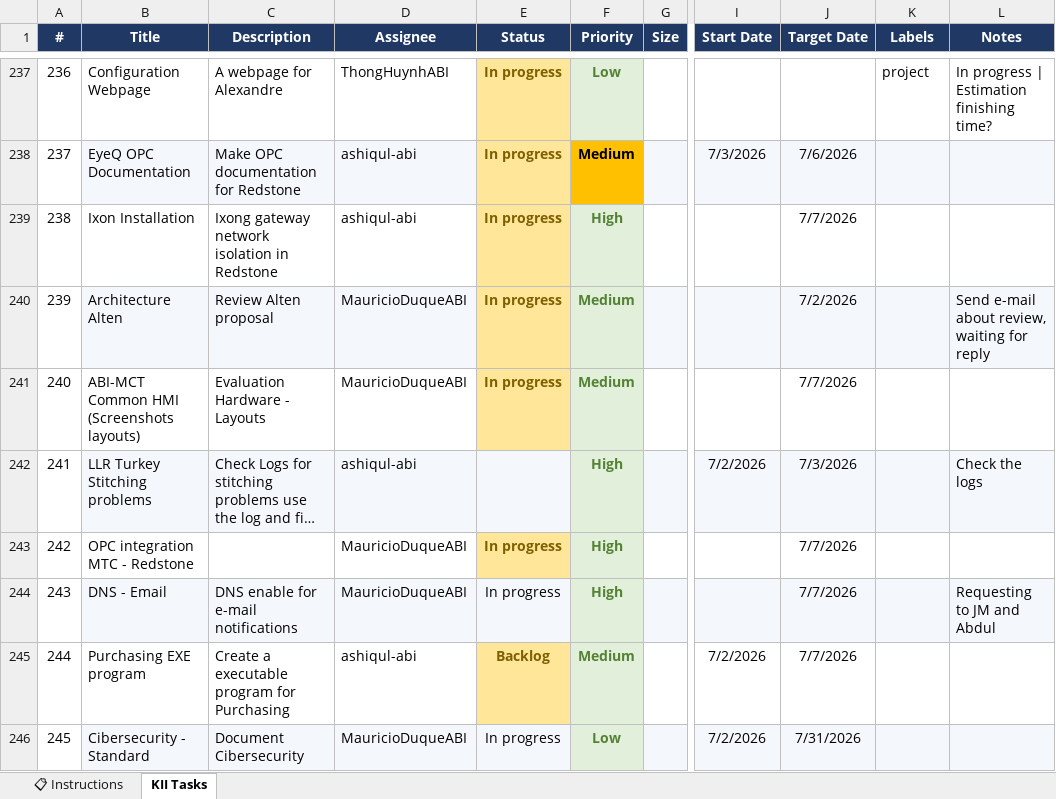
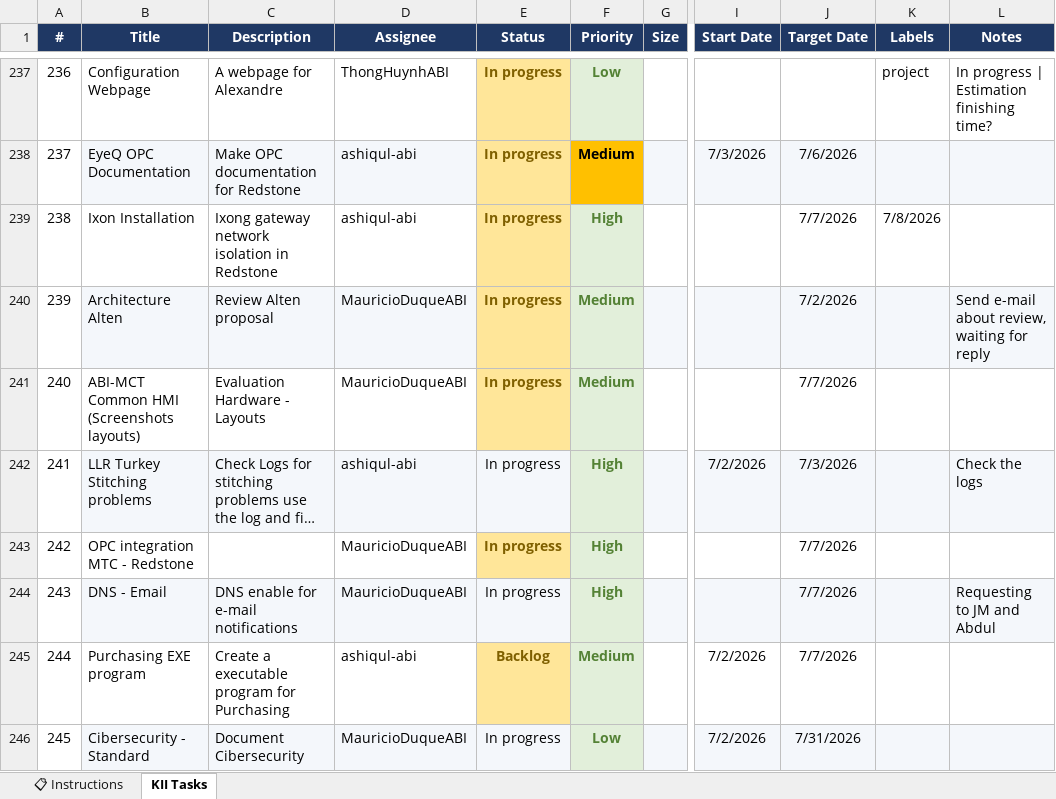
Before and after one commit to MauricioDuqueABI/Project-timesheet, an Excel workbook: project_time_sheet.xlsx, sheet KII Tasks, drawn as a sheet; only a part is shown, gaps mark what is left out; long unchanged cells end in …; values as stored, in another font and other column widths than the file's, no borders; conditional formats not drawn; the diff covers the shown part only; the diff names each change by its address in the sheet, - before the commit and + after, or states it on an @@ line.

```diff
--- a/project_time_sheet.xlsx (sheet KII Tasks)
+++ b/project_time_sheet.xlsx (sheet KII Tasks)
-K239 (Labels): (empty)
+K239 (Labels): 7/8/2026
-E242 (Status): (empty)
+E242 (Status): In progress
```
Also changed, not shown: 1 added row and 4 edited cells elsewhere in this sheet, 1 other file.
